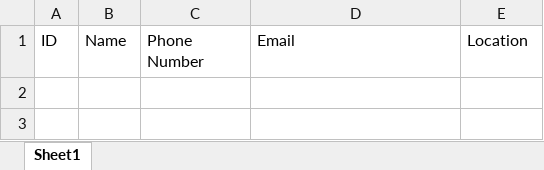
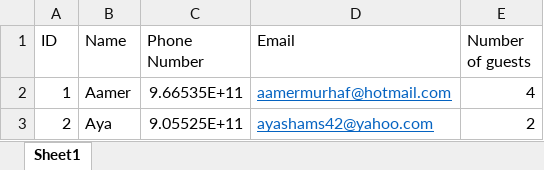
Before and after one commit to AamerAli1/hepevento, an Excel workbook: excel.xlsx, sheet Sheet1, drawn as a sheet; values as stored, in another font and other column widths than the file's, no borders; the diff names each change by its address in the sheet, - before the commit and + after, or states it on an @@ line.

Commit message:
added base for opening excel

```diff
--- a/excel.xlsx (sheet Sheet1)
+++ b/excel.xlsx (sheet Sheet1)
-E1: Location
+E1: Number of guests
+row 2: 1 | Aamer | 9.66535E+11 | aamermurhaf@hotmail.com | 4
+row 3: 2 | Aya | 9.05525E+11 | ayashams42@yahoo.com | 2
```
Also changed, not shown: 2 other files.
